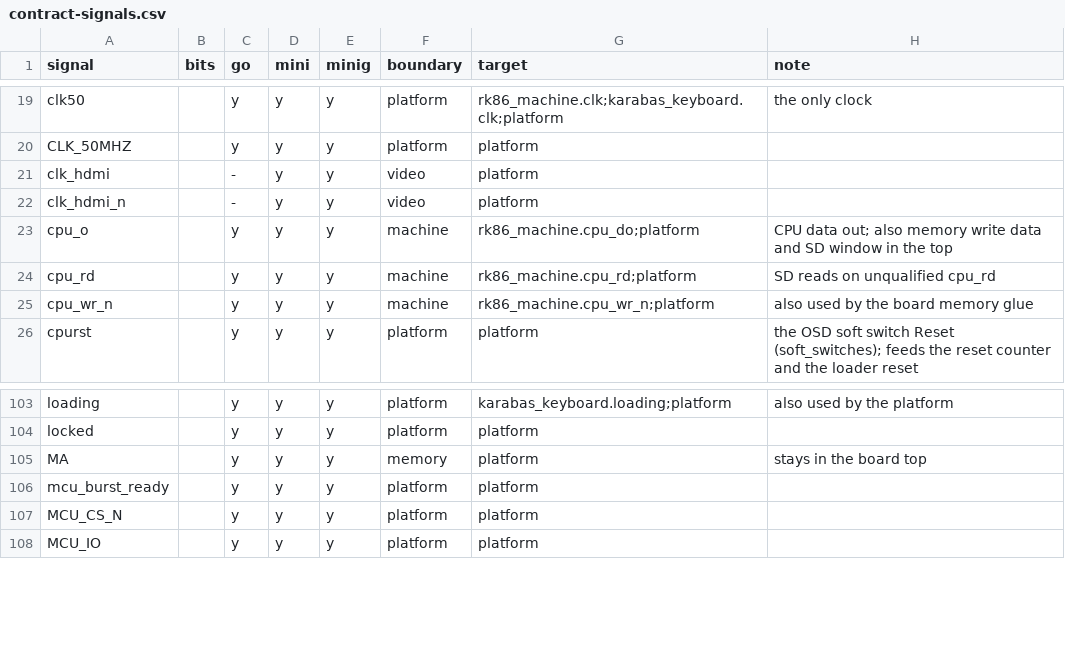
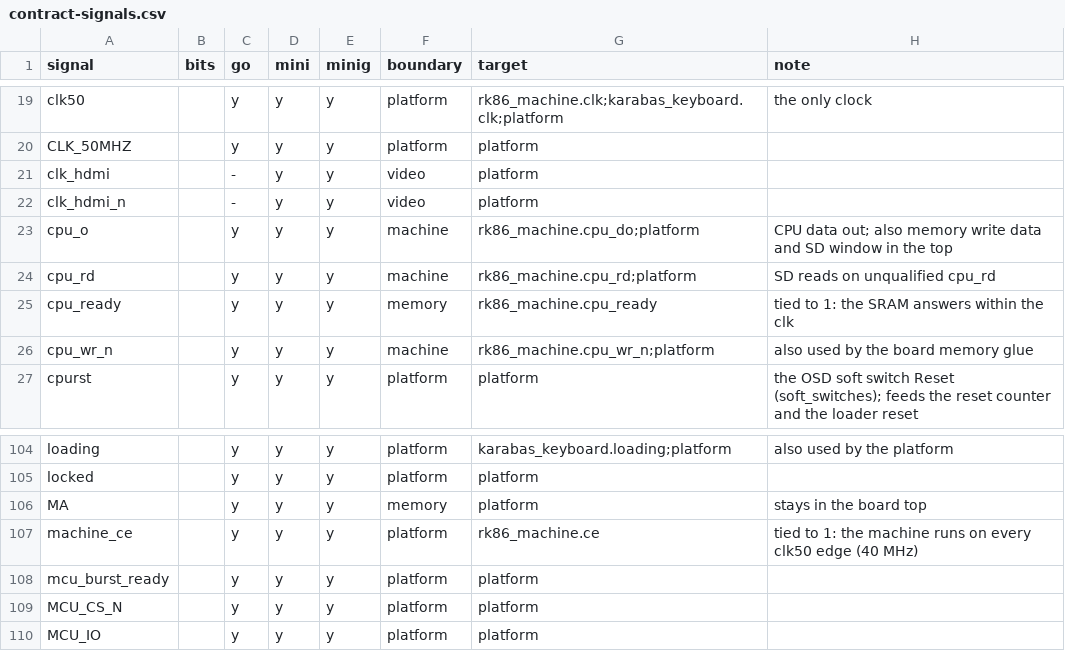
Before and after one commit to BarabashkaD/karabas-go-core-rk86, a CSV file: docs/contract-signals.csv, drawn as a sheet; only a part is shown, gaps mark what is left out.

```diff
--- a/docs/contract-signals.csv
+++ b/docs/contract-signals.csv
@@ -24,2 +24,3 @@ cpu_o,,y,y,y,machine,rk86_machine.cpu_do;platform,CPU data out; also memory writ
 cpu_rd,,y,y,y,machine,rk86_machine.cpu_rd;platform,SD reads on unqualified cpu_rd
+cpu_ready,,y,y,y,memory,rk86_machine.cpu_ready,tied to 1: the SRAM answers within the clk
 cpu_wr_n,,y,y,y,machine,rk86_machine.cpu_wr_n;platform,also used by the board memory glue
@@ -105,2 +106,3 @@ locked,,y,y,y,platform,platform,
 MA,,y,y,y,memory,platform,stays in the board top
+machine_ce,,y,y,y,platform,rk86_machine.ce,tied to 1: the machine runs on every clk50 edge (40 MHz)
 mcu_burst_ready,,y,y,y,platform,platform,
```
Also changed, not shown: 16 other files.
